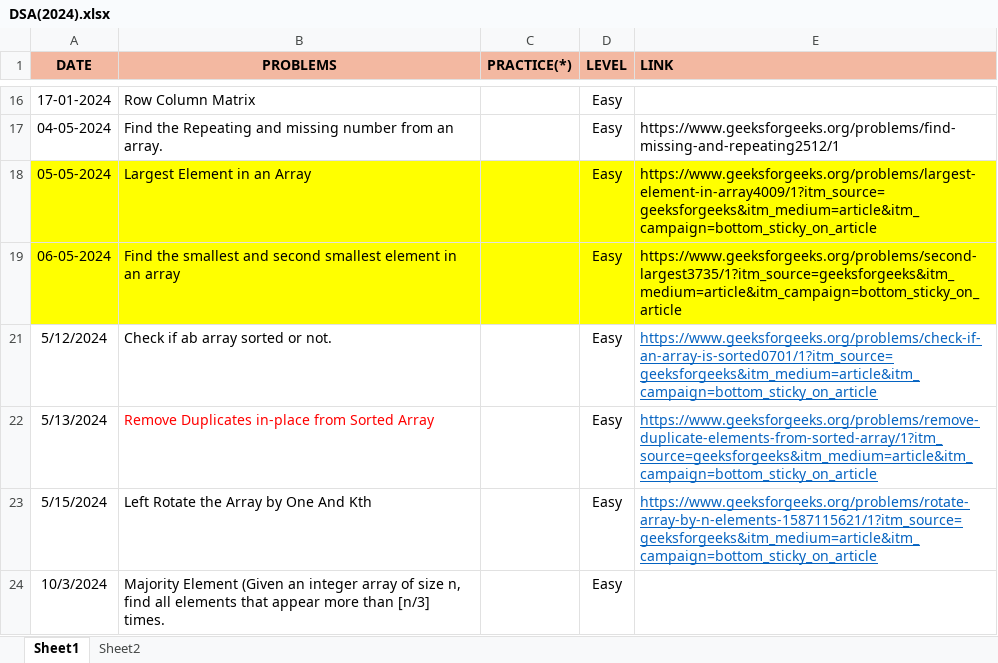
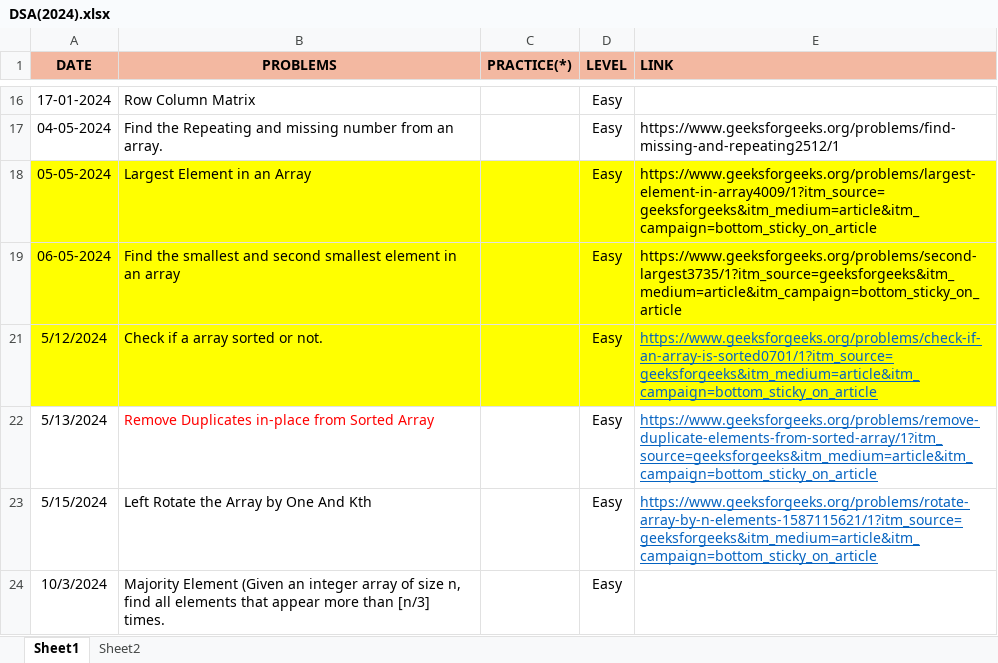
Before and after one commit to Bhanupratapsingh1998/JavaMasterClass, an Excel workbook: DSA(2024).xlsx, sheet Sheet1, drawn as a sheet; only a part is shown, gaps mark what is left out; values as stored, in another font and other column widths than the file's, no borders; the diff names each change by its address in the sheet, - before the commit and + after, or states it on an @@ line.

Commit message:
Check array is sorted?

```diff
--- a/DSA(2024).xlsx (sheet Sheet1)
+++ b/DSA(2024).xlsx (sheet Sheet1)
-A21:E21 fill: none
+A21:E21 fill: #FFFF00
-B21 (PROBLEMS): Check if ab array sorted or not.
+B21 (PROBLEMS): Check if a array sorted or not.
```
Also changed, not shown: sheet Sheet2, 2 other files.
